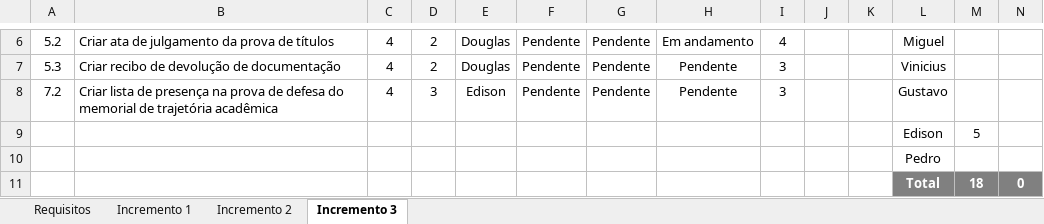
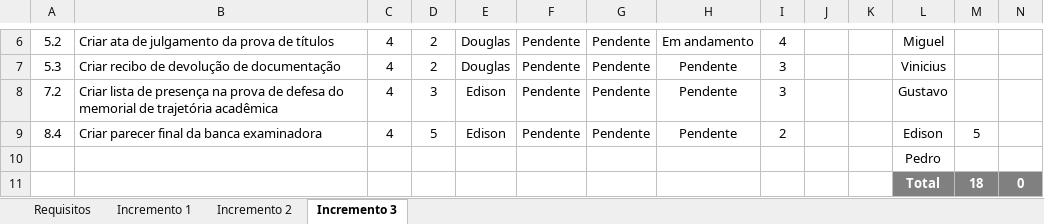
Before and after one commit to gustavosrodrigues/EvolucaoGCP, an Excel workbook: Priorização de Casos de Uso, Incrementos e Responsabilidades.xlsx, sheet Incremento 3, drawn as a sheet; only a part is shown, gaps mark what is left out; values as stored, in another font and other column widths than the file's, no borders; removed rows and columns are numbered as before the commit, all else as after; the diff names each change by its address in the sheet, - before the commit and + after, or states it on an @@ line.

Commit message:
[Edison Moura] Atualizando planilha com atribuição de tarefa e horas disponíveis.

```diff
--- a/Priorização de Casos de Uso, Incrementos e Responsabilidades.xlsx (sheet Incremento 3)
+++ b/Priorização de Casos de Uso, Incrementos e Responsabilidades.xlsx (sheet Incremento 3)
-row 9:  |  |  |  |  |  |  |  |  |  |  | Edison | 5
+row 9: 8.4 | Criar parecer final da banca examinadora | 4 | 5 | Edison | Pendente | Pendente | Pendente | 2 |  |  | Edison | 5
```
